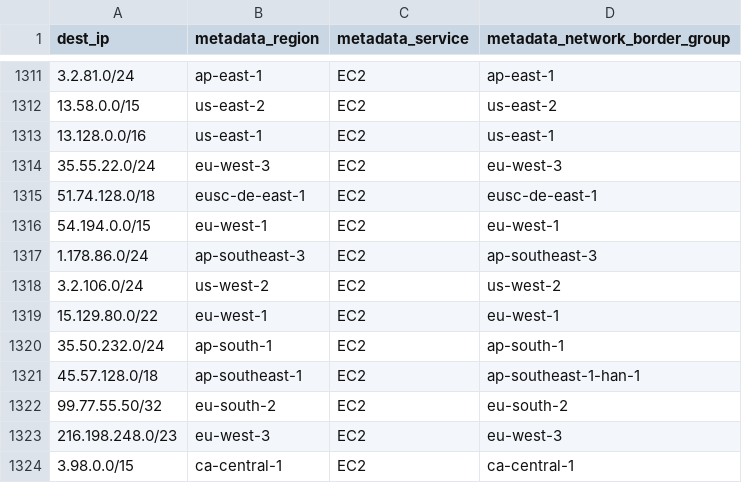
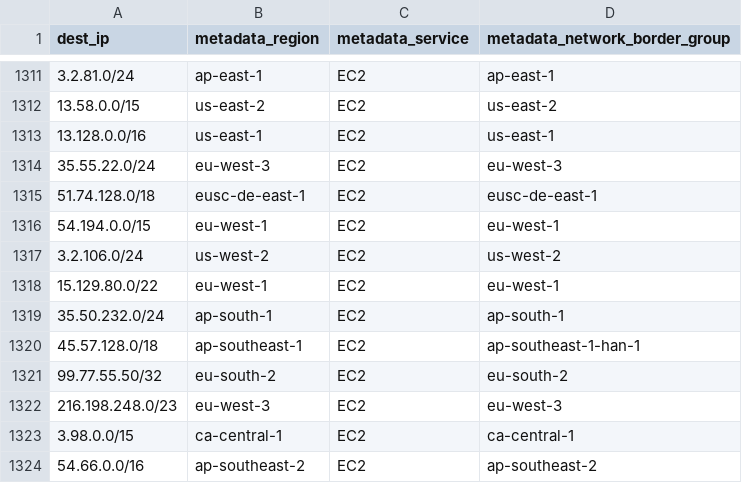
Before and after one commit to hamzajazib/awesome-lists, a CSV file: Lists/Ranges_IP_Address_Company_List/Cloud Hosting Providers/AWS/aws_ip_ranges_ec2.csv, drawn as a sheet; only a part is shown, gaps mark what is left out; the shorter side is filled out with more unchanged rows.

```diff
--- a/Lists/Ranges_IP_Address_Company_List/Cloud Hosting Providers/AWS/aws_ip_ranges_ec2.csv
+++ b/Lists/Ranges_IP_Address_Company_List/Cloud Hosting Providers/AWS/aws_ip_ranges_ec2.csv
@@ -1316,3 +1316,2 @@ dest_ip,metadata_region,metadata_service,metadata_network_border_group
 54.194.0.0/15,eu-west-1,EC2,eu-west-1
-1.178.86.0/24,ap-southeast-3,EC2,ap-southeast-3
 3.2.106.0/24,us-west-2,EC2,us-west-2
```
Also changed, not shown: Lists/Ranges_IP_Address_Company_List/Cloud Hosting Providers/AWS/aws_ip_ranges.csv, Lists/Ranges_IP_Address_Company_List/Cloud Hosting Providers/AWS/aws_ip_ranges_amazon.csv.
